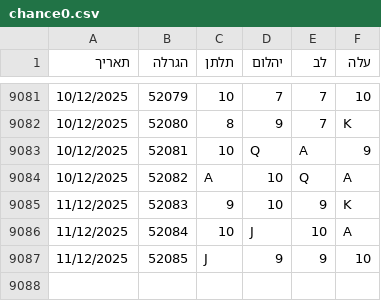
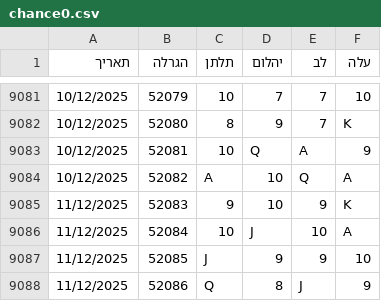
Before and after one commit to laly100/chance-feed, a CSV file: chance0.csv, drawn as a sheet; only a part is shown, gaps mark what is left out; the diff names each change by its address in the sheet, - before the commit and + after, or states it on an @@ line.

```diff
--- a/chance0.csv
+++ b/chance0.csv
+row 9088: 11/12/2025 | 52086 | Q | 8 | J | 9
```
Also changed, not shown: mini/latest_1000.csv, mini/latest_2000.csv, 2 other files.
